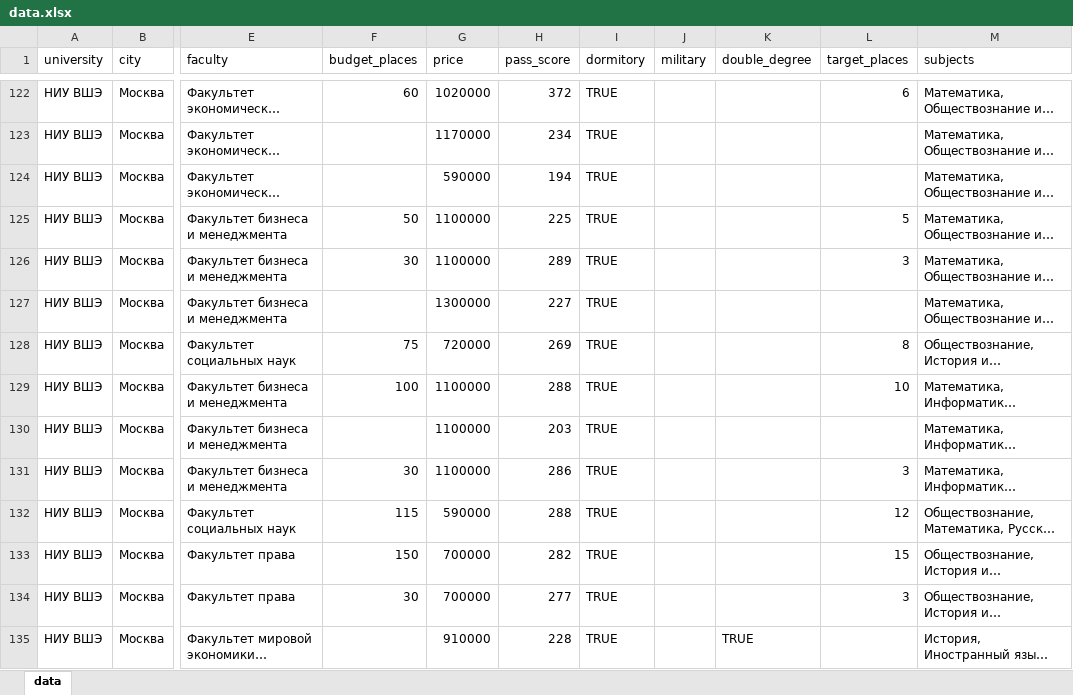
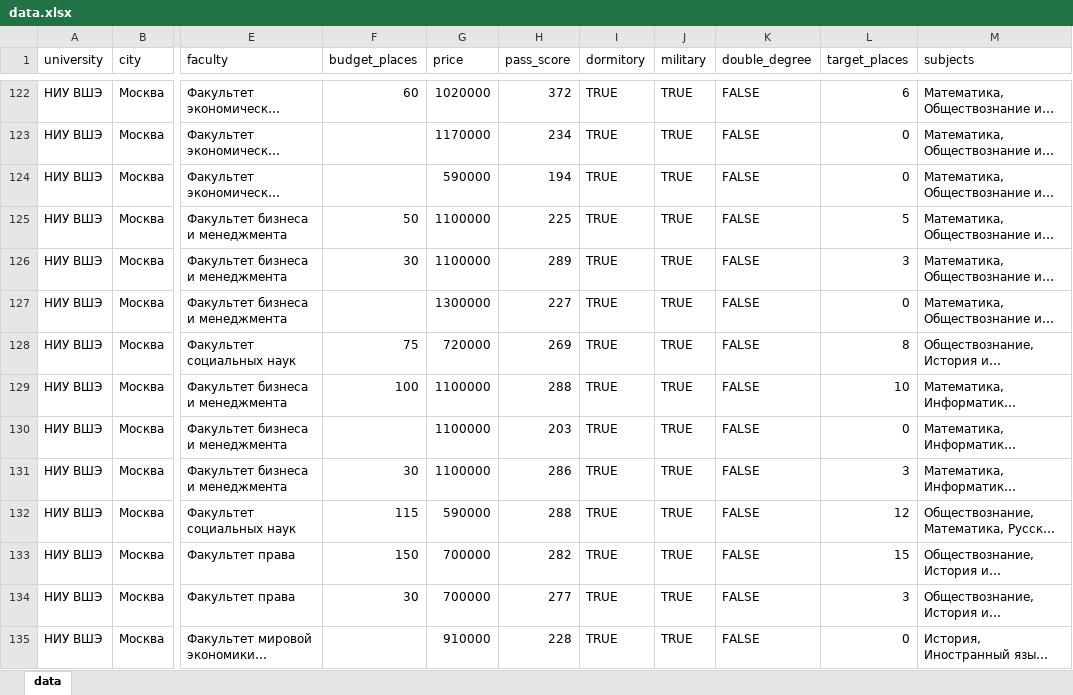
Before and after one commit to Dimitry802/abiturient, an Excel workbook: data.xlsx, sheet data, drawn as a sheet; only a part is shown, gaps mark what is left out; long unchanged cells end in …; values as stored, in another font and other column widths than the file's, no borders; the diff covers the shown part only; the diff names each change by its address in the sheet, - before the commit and + after, or states it on an @@ line.

```diff
--- a/data.xlsx (sheet data)
+++ b/data.xlsx (sheet data)
-J122:J135 (military): (empty)
+J122:J135 (military): TRUE
-K122:K134 (double_degree): (empty)
+K122:K134 (double_degree): FALSE
-L123:L124 (target_places): (empty)
+L123:L124 (target_places): 0
-L127 (target_places): (empty)
+L127 (target_places): 0
-L130 (target_places): (empty)
+L130 (target_places): 0
-K135 (double_degree): TRUE
+K135 (double_degree): FALSE
-L135 (target_places): (empty)
+L135 (target_places): 0
```
Also changed, not shown: 147 edited cells elsewhere in this sheet.
